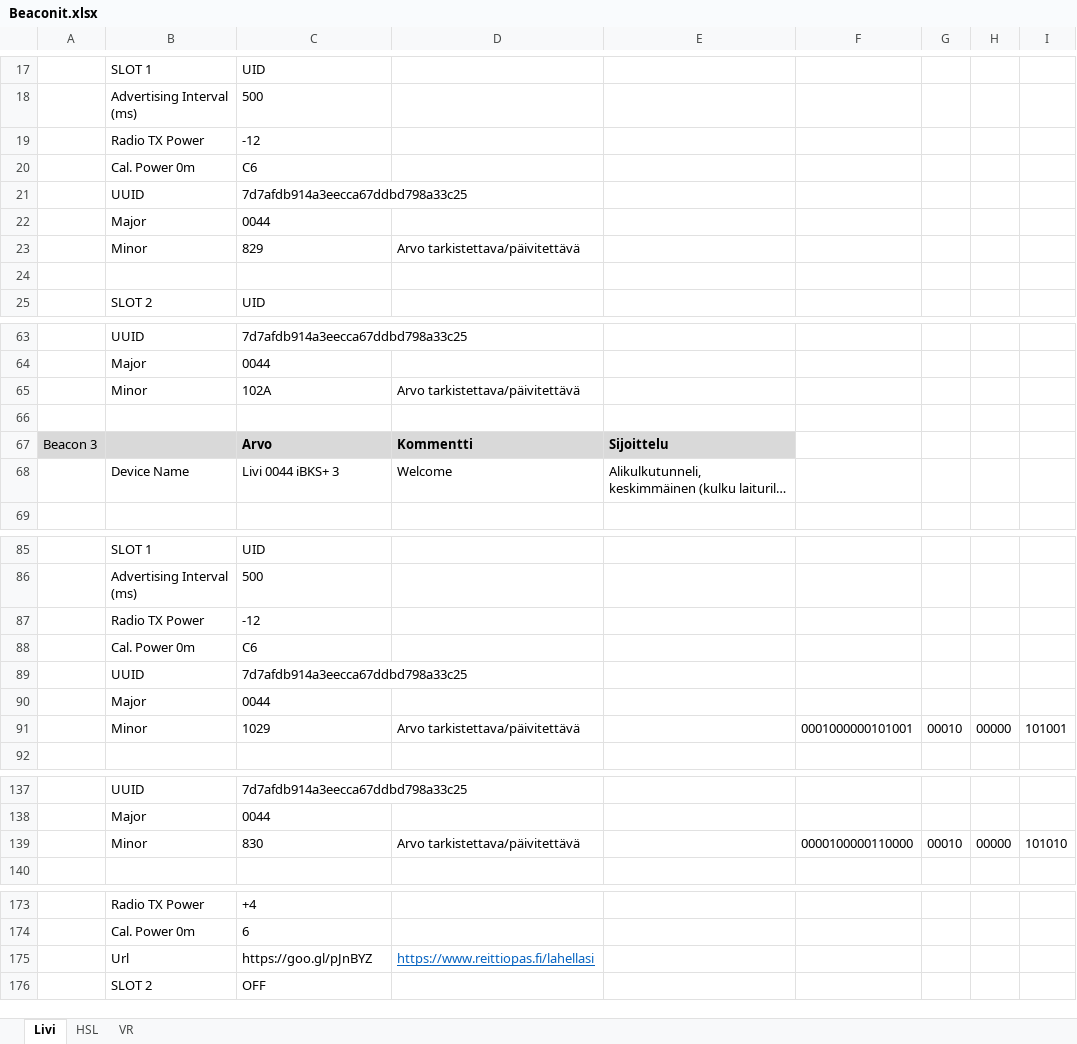
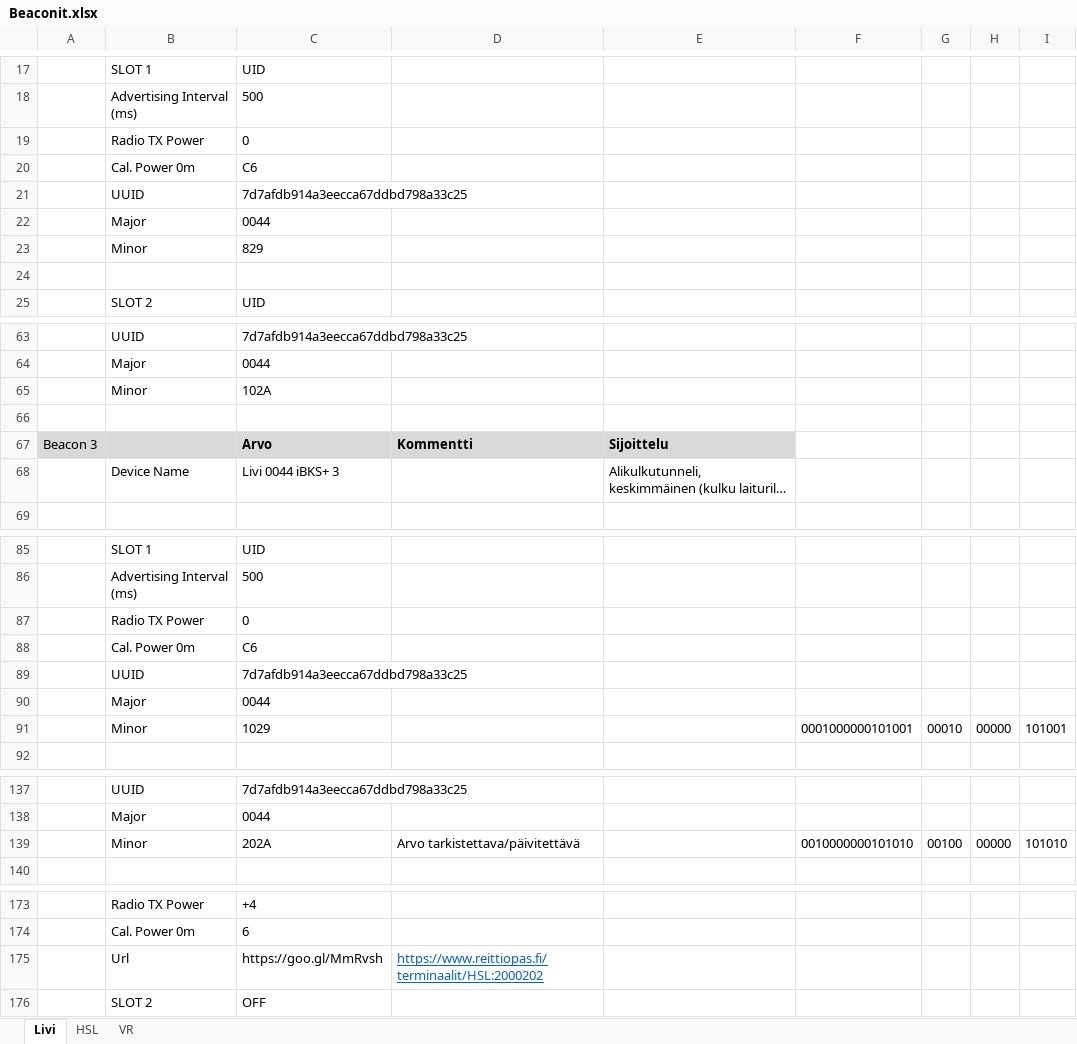
Before and after one commit to finnishtransportagency/beacon-metadata, an Excel workbook: Beaconit.xlsx, sheet Livi, drawn as a sheet; only a part is shown, gaps mark what is left out; long unchanged cells end in …; values as stored, in another font and other column widths than the file's, no borders; the diff covers the shown part only; the diff names each change by its address in the sheet, - before the commit and + after, or states it on an @@ line.

Commit message:
Add files via upload

```diff
--- a/Beaconit.xlsx (sheet Livi)
+++ b/Beaconit.xlsx (sheet Livi)
-C19: -12
+C19: 0
-D23: Arvo tarkistettava/päivitettävä
+D23: (empty)
-D65: Arvo tarkistettava/päivitettävä
+D65: (empty)
-D68: Welcome
+D68: (empty)
-C87: -12
+C87: 0
-D91: Arvo tarkistettava/päivitettävä
+D91: (empty)
-C139: 830
+C139: 202A
-F139: 0000100000110000
+F139: 0010000000101010
-G139: 00010
+G139: 00100
-C175: https://goo.gl/pJnBYZ
+C175: https://goo.gl/MmRvsh
-D175: https://www.reittiopas.fi/lahellasi
+D175: https://www.reittiopas.fi/terminaalit/HSL:2000202
```
Also changed, not shown: 4 edited cells elsewhere in this sheet.
